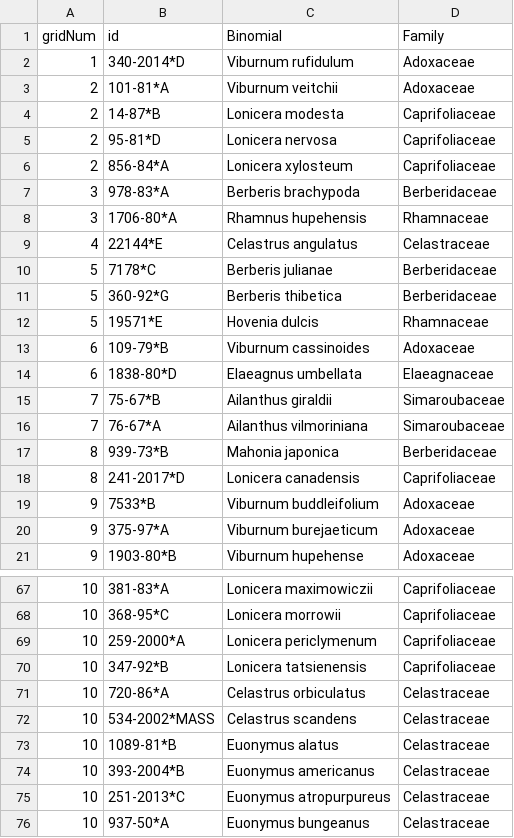
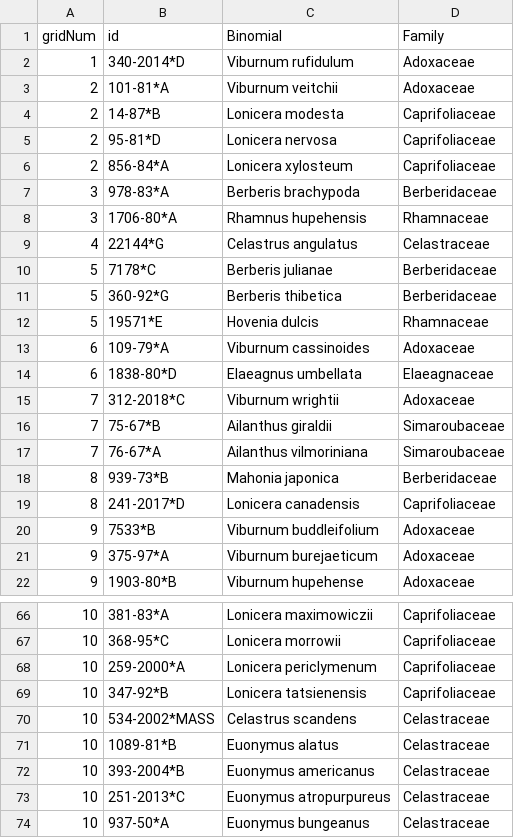
Before and after one commit to mlascaleia/invasiveDefenses, a CSV file: plantSelection/selection/plantSheet.csv, drawn as a sheet; only a part is shown, gaps mark what is left out; the diff covers the shown part only.

```diff
--- a/plantSelection/selection/plantSheet.csv
+++ b/plantSelection/selection/plantSheet.csv
@@ -8,3 +8,3 @@
 "3","1706-80*A","Rhamnus hupehensis","Rhamnaceae"
-"4","22144*E","Celastrus angulatus","Celastraceae"
+"4","22144*G","Celastrus angulatus","Celastraceae"
 "5","7178*C","Berberis julianae","Berberidaceae"
@@ -12,4 +12,5 @@
 "5","19571*E","Hovenia dulcis","Rhamnaceae"
-"6","109-79*B","Viburnum cassinoides","Adoxaceae"
+"6","109-79*A","Viburnum cassinoides","Adoxaceae"
 "6","1838-80*D","Elaeagnus umbellata","Elaeagnaceae"
+"7","312-2018*C","Viburnum wrightii","Adoxaceae"
 "7","75-67*B","Ailanthus giraldii","Simaroubaceae"
@@ -70,3 +69,2 @@
 "10","347-92*B","Lonicera tatsienensis","Caprifoliaceae"
-"10","720-86*A","Celastrus orbiculatus","Celastraceae"
 "10","534-2002*MASS","Celastrus scandens","Celastraceae"
```
Also changed, not shown: 5 added rows, 4 removed rows and 2 edited cells elsewhere in this file, plantSelection/selection/cutDownList.csv, plantSelection/selection/plantSheetLeaves.csv, 4 other files.
